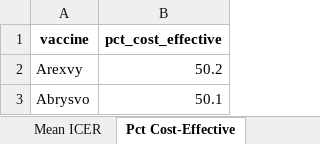
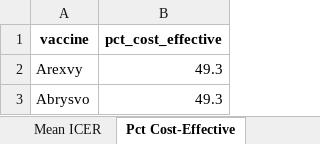
Before and after one commit to jefferson-fandtlabs/rsv-vaccination-envaluation, an Excel workbook: rsv_psa_summary.xlsx, sheet Pct Cost-Effective, drawn as a sheet; values as stored, in another font and other column widths than the file's, no borders; the diff names each change by its address in the sheet, - before the commit and + after, or states it on an @@ line.

```diff
--- a/rsv_psa_summary.xlsx (sheet Pct Cost-Effective)
+++ b/rsv_psa_summary.xlsx (sheet Pct Cost-Effective)
-B2 (pct_cost_effective): 50.2
+B2 (pct_cost_effective): 49.3
-B3 (pct_cost_effective): 50.1
+B3 (pct_cost_effective): 49.3
```
Also changed, not shown: sheet Mean ICER, rsv_cea_results.xlsx, rsv_owsa_results.xlsx, 16 other files.
